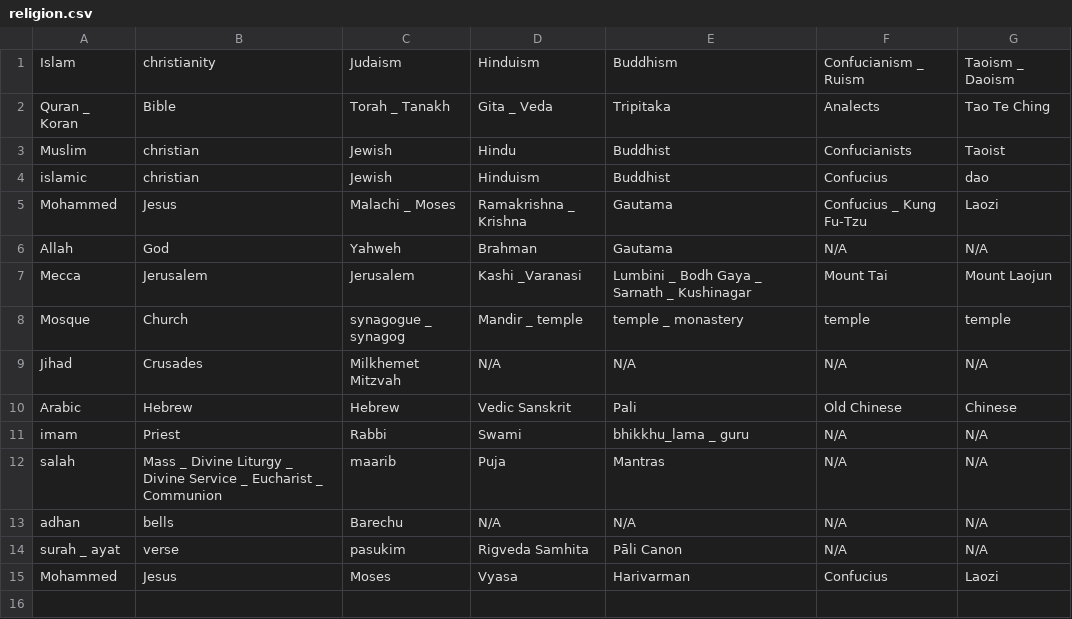
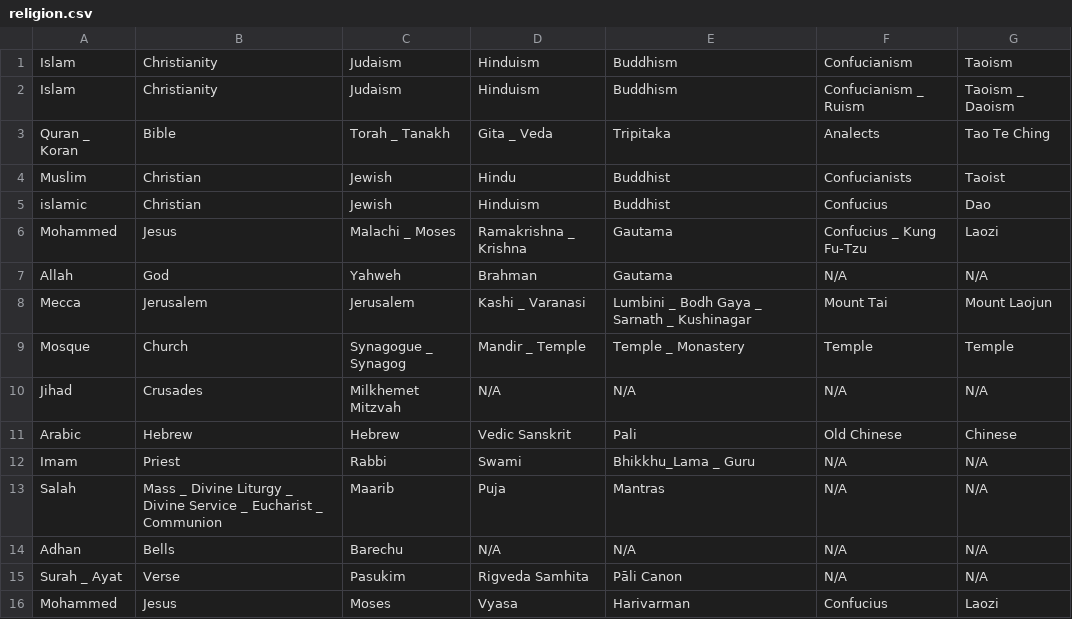
Before and after one commit to akashsara/debiasing-language-models, a CSV file: data/religion.csv, drawn as a sheet.

Commit message:
make word set consistent

```diff
--- a/data/religion.csv
+++ b/data/religion.csv
@@ -1,15 +1,16 @@
-Islam,christianity,Judaism,Hinduism,Buddhism,Confucianism _ Ruism,Taoism _ Daoism
+Islam,Christianity,Judaism,Hinduism,Buddhism,Confucianism,Taoism
+Islam,Christianity,Judaism,Hinduism,Buddhism,Confucianism _ Ruism,Taoism _ Daoism
 Quran _ Koran,Bible,Torah _ Tanakh,Gita _ Veda,Tripitaka,Analects,Tao Te Ching
-Muslim,christian,Jewish,Hindu,Buddhist,Confucianists,Taoist
-islamic,christian,Jewish,Hinduism,Buddhist,Confucius,dao
+Muslim,Christian,Jewish,Hindu,Buddhist,Confucianists,Taoist
+islamic,Christian,Jewish,Hinduism,Buddhist,Confucius,Dao
 Mohammed,Jesus,Malachi _ Moses,Ramakrishna _ Krishna,Gautama,Confucius _ Kung Fu-Tzu,Laozi
 Allah,God,Yahweh,Brahman,Gautama,N/A,N/A
-Mecca,Jerusalem,Jerusalem,Kashi _Varanasi,Lumbini _ Bodh Gaya _ Sarnath _ Kushinagar,Mount Tai,Mount Laojun
-Mosque,Church,synagogue _ synagog,Mandir _ temple,temple _ monastery,temple,temple
+Mecca,Jerusalem,Jerusalem,Kashi _ Varanasi,Lumbini _ Bodh Gaya _ Sarnath _ Kushinagar,Mount Tai,Mount Laojun
+Mosque,Church,Synagogue _ Synagog,Mandir _ Temple,Temple _ Monastery,Temple,Temple
 Jihad,Crusades,Milkhemet Mitzvah,N/A,N/A,N/A,N/A
 Arabic,Hebrew,Hebrew,Vedic Sanskrit,Pali,Old Chinese,Chinese
-imam,Priest,Rabbi,Swami,bhikkhu_lama _ guru,N/A,N/A
-salah,Mass _ Divine Liturgy _ Divine Service _ Eucharist _ Communion,maarib,Puja,Mantras,N/A,N/A
-adhan,bells,Barechu,N/A,N/A,N/A,N/A
-surah _ ayat,verse,pasukim,Rigveda Samhita,Pāli Canon,N/A,N/A
+Imam,Priest,Rabbi,Swami,Bhikkhu_Lama _ Guru,N/A,N/A
+Salah,Mass _ Divine Liturgy _ Divine Service _ Eucharist _ Communion,Maarib,Puja,Mantras,N/A,N/A
+Adhan,Bells,Barechu,N/A,N/A,N/A,N/A
+Surah _ Ayat,Verse,Pasukim,Rigveda Samhita,Pāli Canon,N/A,N/A
 Mohammed,Jesus,Moses,Vyasa,Harivarman,Confucius,Laozi
```
